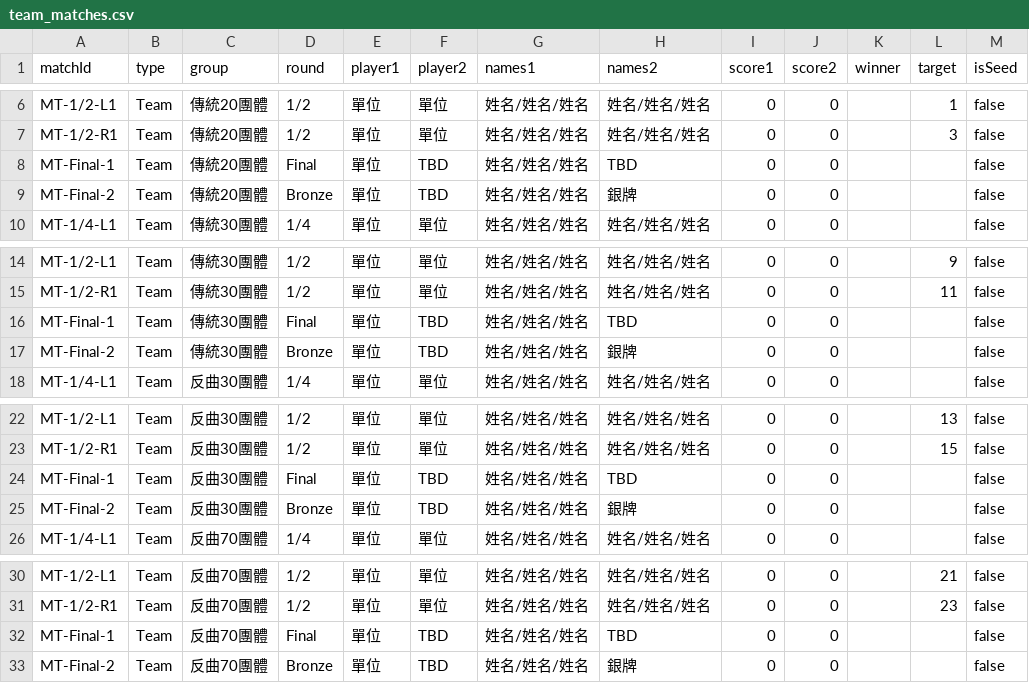
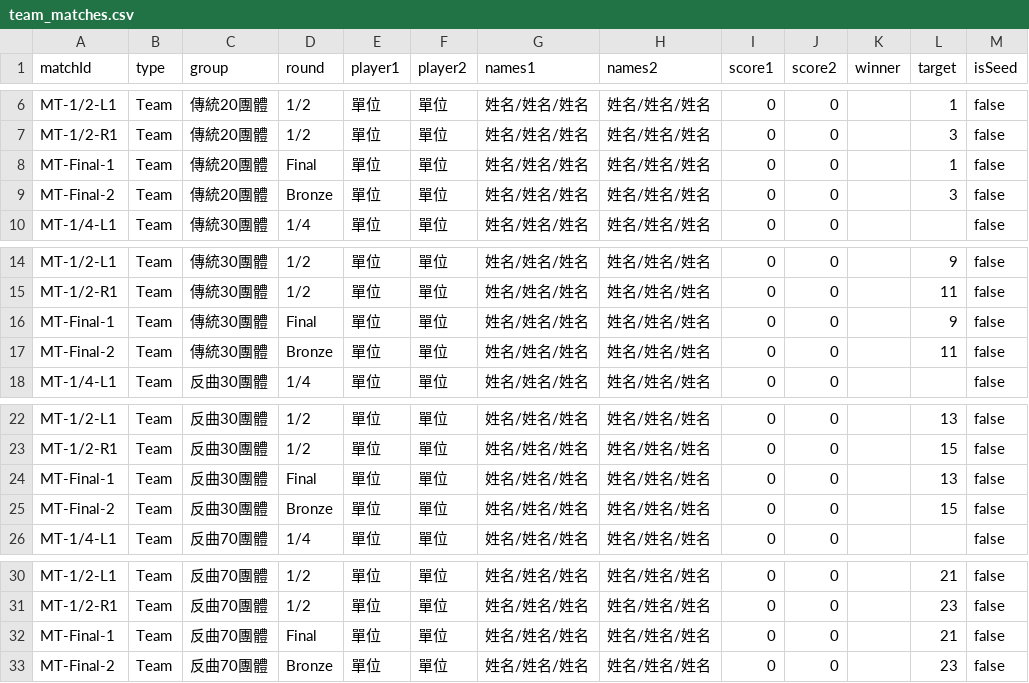
Before and after one commit to 687887s/archery_race, a CSV file: data/team_matches.csv, drawn as a sheet; only a part is shown, gaps mark what is left out.

Commit message:
Data Update 2026-05-13T11:30:45.213Z

```diff
--- a/data/team_matches.csv
+++ b/data/team_matches.csv
@@ -7,4 +7,4 @@ MT-1/2-L1,Team,傳統20團體,1/2,單位,單位,姓名/姓名/姓名,姓名/姓
 MT-1/2-R1,Team,傳統20團體,1/2,單位,單位,姓名/姓名/姓名,姓名/姓名/姓名,0,0,,3,false
-MT-Final-1,Team,傳統20團體,Final,單位,TBD,姓名/姓名/姓名,TBD,0,0,,,false
-MT-Final-2,Team,傳統20團體,Bronze,單位,TBD,姓名/姓名/姓名,銀牌,0,0,,,false
+MT-Final-1,Team,傳統20團體,Final,單位,單位,姓名/姓名/姓名,姓名/姓名/姓名,0,0,,1,false
+MT-Final-2,Team,傳統20團體,Bronze,單位,單位,姓名/姓名/姓名,姓名/姓名/姓名,0,0,,3,false
 MT-1/4-L1,Team,傳統30團體,1/4,單位,單位,姓名/姓名/姓名,姓名/姓名/姓名,0,0,,,false
@@ -15,4 +15,4 @@ MT-1/2-L1,Team,傳統30團體,1/2,單位,單位,姓名/姓名/姓名,姓名/姓
 MT-1/2-R1,Team,傳統30團體,1/2,單位,單位,姓名/姓名/姓名,姓名/姓名/姓名,0,0,,11,false
-MT-Final-1,Team,傳統30團體,Final,單位,TBD,姓名/姓名/姓名,TBD,0,0,,,false
-MT-Final-2,Team,傳統30團體,Bronze,單位,TBD,姓名/姓名/姓名,銀牌,0,0,,,false
+MT-Final-1,Team,傳統30團體,Final,單位,單位,姓名/姓名/姓名,姓名/姓名/姓名,0,0,,9,false
+MT-Final-2,Team,傳統30團體,Bronze,單位,單位,姓名/姓名/姓名,姓名/姓名/姓名,0,0,,11,false
 MT-1/4-L1,Team,反曲30團體,1/4,單位,單位,姓名/姓名/姓名,姓名/姓名/姓名,0,0,,,false
@@ -23,4 +23,4 @@ MT-1/2-L1,Team,反曲30團體,1/2,單位,單位,姓名/姓名/姓名,姓名/姓
 MT-1/2-R1,Team,反曲30團體,1/2,單位,單位,姓名/姓名/姓名,姓名/姓名/姓名,0,0,,15,false
-MT-Final-1,Team,反曲30團體,Final,單位,TBD,姓名/姓名/姓名,TBD,0,0,,,false
-MT-Final-2,Team,反曲30團體,Bronze,單位,TBD,姓名/姓名/姓名,銀牌,0,0,,,false
+MT-Final-1,Team,反曲30團體,Final,單位,單位,姓名/姓名/姓名,姓名/姓名/姓名,0,0,,13,false
+MT-Final-2,Team,反曲30團體,Bronze,單位,單位,姓名/姓名/姓名,姓名/姓名/姓名,0,0,,15,false
 MT-1/4-L1,Team,反曲70團體,1/4,單位,單位,姓名/姓名/姓名,姓名/姓名/姓名,0,0,,,false
@@ -31,3 +31,3 @@ MT-1/2-L1,Team,反曲70團體,1/2,單位,單位,姓名/姓名/姓名,姓名/姓
 MT-1/2-R1,Team,反曲70團體,1/2,單位,單位,姓名/姓名/姓名,姓名/姓名/姓名,0,0,,23,false
-MT-Final-1,Team,反曲70團體,Final,單位,TBD,姓名/姓名/姓名,TBD,0,0,,,false
-MT-Final-2,Team,反曲70團體,Bronze,單位,TBD,姓名/姓名/姓名,銀牌,0,0,,,false
+MT-Final-1,Team,反曲70團體,Final,單位,單位,姓名/姓名/姓名,姓名/姓名/姓名,0,0,,21,false
+MT-Final-2,Team,反曲70團體,Bronze,單位,單位,姓名/姓名/姓名,姓名/姓名/姓名,0,0,,23,false
```
